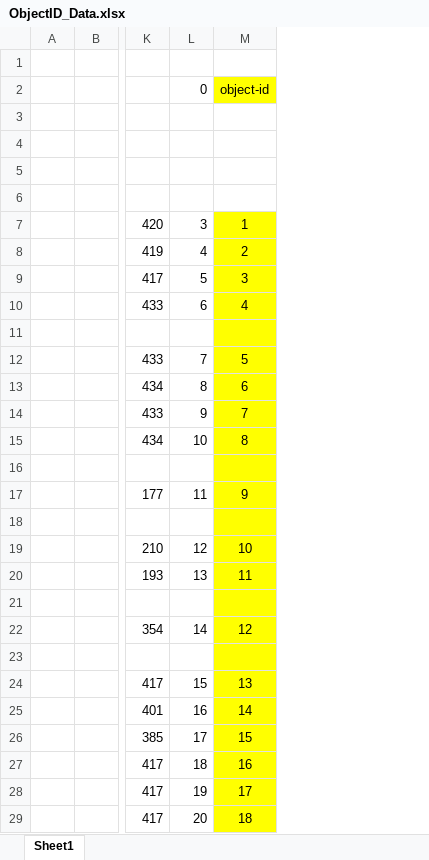
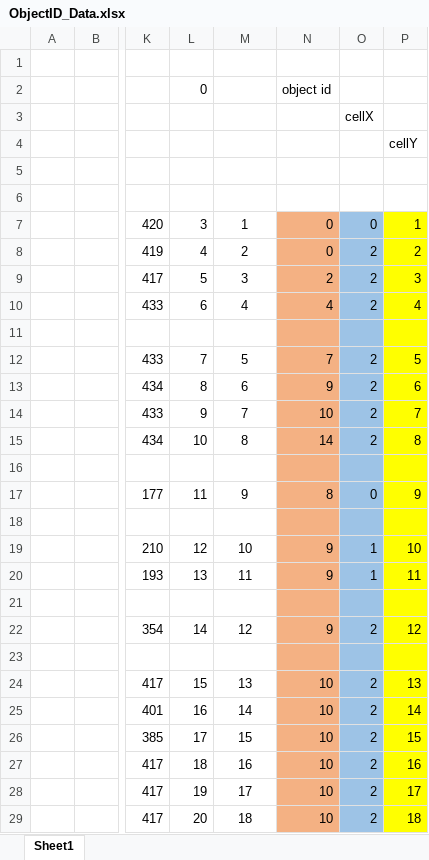
Before and after one commit to 18521542/Super_Mario_Bros3, an Excel workbook: Super_Mario_Bros3/SpacePartioning/Map1-1/ObjectID_Data.xlsx, sheet Sheet1, drawn as a sheet; only a part is shown, gaps mark what is left out; values as stored, in another font and other column widths than the file's, no borders; the diff covers the shown part only; the diff names each change by its address in the sheet, - before the commit and + after, or states it on an @@ line.

Commit message:
Big update: GRID, fix mario jump

```diff
--- a/Super_Mario_Bros3/SpacePartioning/Map1-1/ObjectID_Data.xlsx (sheet Sheet1)
+++ b/Super_Mario_Bros3/SpacePartioning/Map1-1/ObjectID_Data.xlsx (sheet Sheet1)
+column N, rows 2-29: object id |  |  |  |  | 0 | 0 | 2 | 4 |  | 7 | 9 | 10 | 14 |  | 8 |  | 9 | 9 |  | 9 |  | 10 | 10 | 10 | 10 | 10 | 10
+column O, rows 3-29: cellX |  |  |  | 0 | 2 | 2 | 2 |  | 2 | 2 | 2 | 2 |  | 0 |  | 1 | 1 |  | 2 |  | 2 | 2 | 2 | 2 | 2 | 2
+column P, rows 4-29: cellY |  |  | 1 | 2 | 3 | 4 |  | 5 | 6 | 7 | 8 |  | 9 |  | 10 | 11 |  | 12 |  | 13 | 14 | 15 | 16 | 17 | 18
-M2: object-id
+M2: (empty)
-M2 fill: #FFFF00
+M2 fill: none
-M7:M29 fill: #FFFF00
+M7:M29 fill: none
```
Also changed, not shown: cell formats elsewhere in this sheet, 24 other files.
